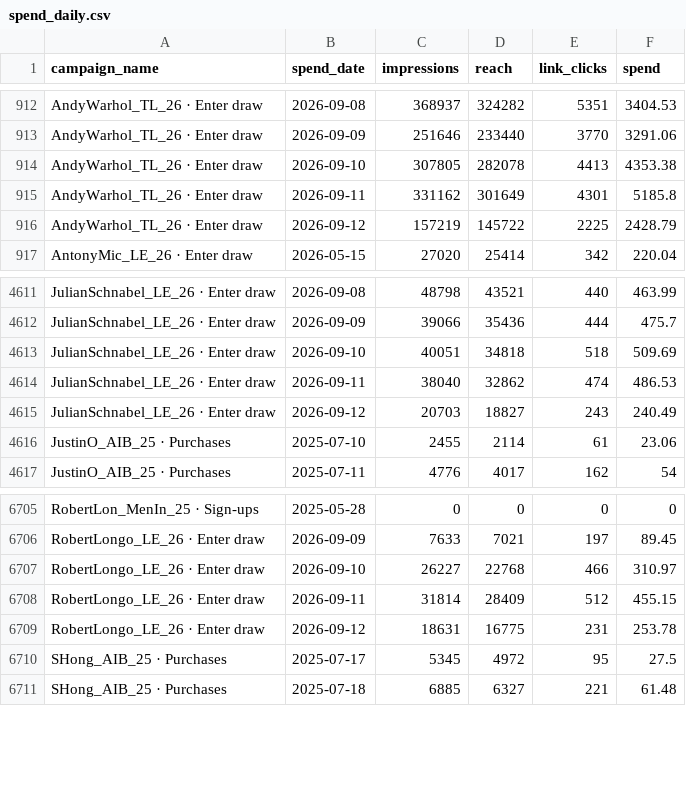
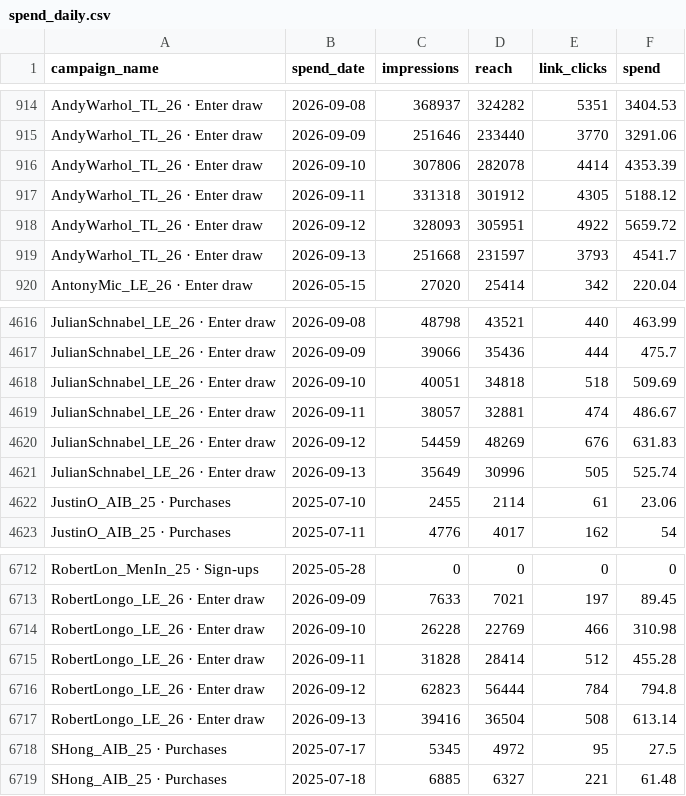
Before and after one commit to avantartemarketing/BI, a CSV file: data/spend_daily.csv, drawn as a sheet; only a part is shown, gaps mark what is left out; the diff covers the shown part only.

```diff
--- a/data/spend_daily.csv
+++ b/data/spend_daily.csv
@@ -913,5 +915,6 @@ AndyWarhol_TL_26 · Enter draw,2026-09-08,368937,324282,5351,3404.53
 AndyWarhol_TL_26 · Enter draw,2026-09-09,251646,233440,3770,3291.06
-AndyWarhol_TL_26 · Enter draw,2026-09-10,307805,282078,4413,4353.38
-AndyWarhol_TL_26 · Enter draw,2026-09-11,331162,301649,4301,5185.8
-AndyWarhol_TL_26 · Enter draw,2026-09-12,157219,145722,2225,2428.79
+AndyWarhol_TL_26 · Enter draw,2026-09-10,307806,282078,4414,4353.39
+AndyWarhol_TL_26 · Enter draw,2026-09-11,331318,301912,4305,5188.12
+AndyWarhol_TL_26 · Enter draw,2026-09-12,328093,305951,4922,5659.72
+AndyWarhol_TL_26 · Enter draw,2026-09-13,251668,231597,3793,4541.7
 AntonyMic_LE_26 · Enter draw,2026-05-15,27020,25414,342,220.04
@@ -4613,4 +4618,5 @@ JulianSchnabel_LE_26 · Enter draw,2026-09-09,39066,35436,444,475.7
 JulianSchnabel_LE_26 · Enter draw,2026-09-10,40051,34818,518,509.69
-JulianSchnabel_LE_26 · Enter draw,2026-09-11,38040,32862,474,486.53
-JulianSchnabel_LE_26 · Enter draw,2026-09-12,20703,18827,243,240.49
+JulianSchnabel_LE_26 · Enter draw,2026-09-11,38057,32881,474,486.67
+JulianSchnabel_LE_26 · Enter draw,2026-09-12,54459,48269,676,631.83
+JulianSchnabel_LE_26 · Enter draw,2026-09-13,35649,30996,505,525.74
 JustinO_AIB_25 · Purchases,2025-07-10,2455,2114,61,23.06
@@ -6706,5 +6713,6 @@ RobertLon_MenIn_25 · Sign-ups,2025-05-28,0,0,0,0
 RobertLongo_LE_26 · Enter draw,2026-09-09,7633,7021,197,89.45
-RobertLongo_LE_26 · Enter draw,2026-09-10,26227,22768,466,310.97
-RobertLongo_LE_26 · Enter draw,2026-09-11,31814,28409,512,455.15
-RobertLongo_LE_26 · Enter draw,2026-09-12,18631,16775,231,253.78
+RobertLongo_LE_26 · Enter draw,2026-09-10,26228,22769,466,310.98
+RobertLongo_LE_26 · Enter draw,2026-09-11,31828,28414,512,455.28
+RobertLongo_LE_26 · Enter draw,2026-09-12,62823,56444,784,794.8
+RobertLongo_LE_26 · Enter draw,2026-09-13,39416,36504,508,613.14
 SHong_AIB_25 · Purchases,2025-07-17,5345,4972,95,27.5
```
Also changed, not shown: 6 added rows, 6 moved rows and 3 edited cells elsewhere in this file, 1 other file.
